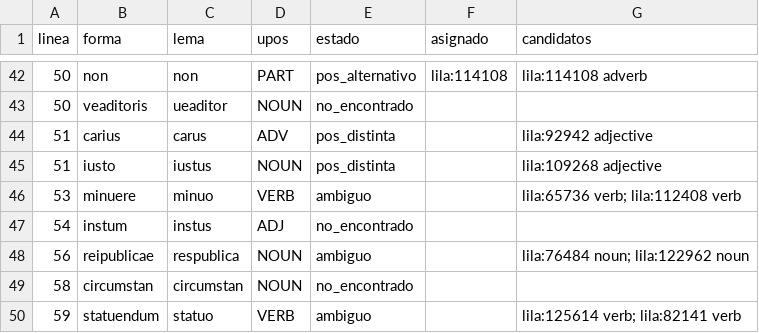
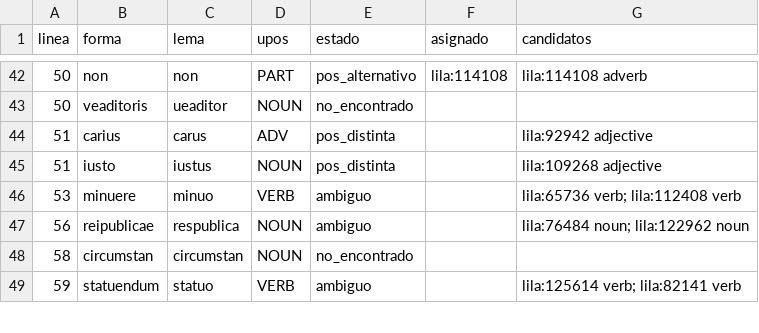
Before and after one commit to afvial/onate, a TSV file: lila/paginas/pg_63_45_der.tsv, drawn as a sheet; only a part is shown, gaps mark what is left out; the diff names each change by its address in the sheet, - before the commit and + after, or states it on an @@ line.

```diff
--- a/lila/paginas/pg_63_45_der.tsv
+++ b/lila/paginas/pg_63_45_der.tsv
-row 47: 54 | instum | instus | ADJ | no_encontrado
```
Also changed, not shown: lila/pendientes.tsv, 10 other files.
